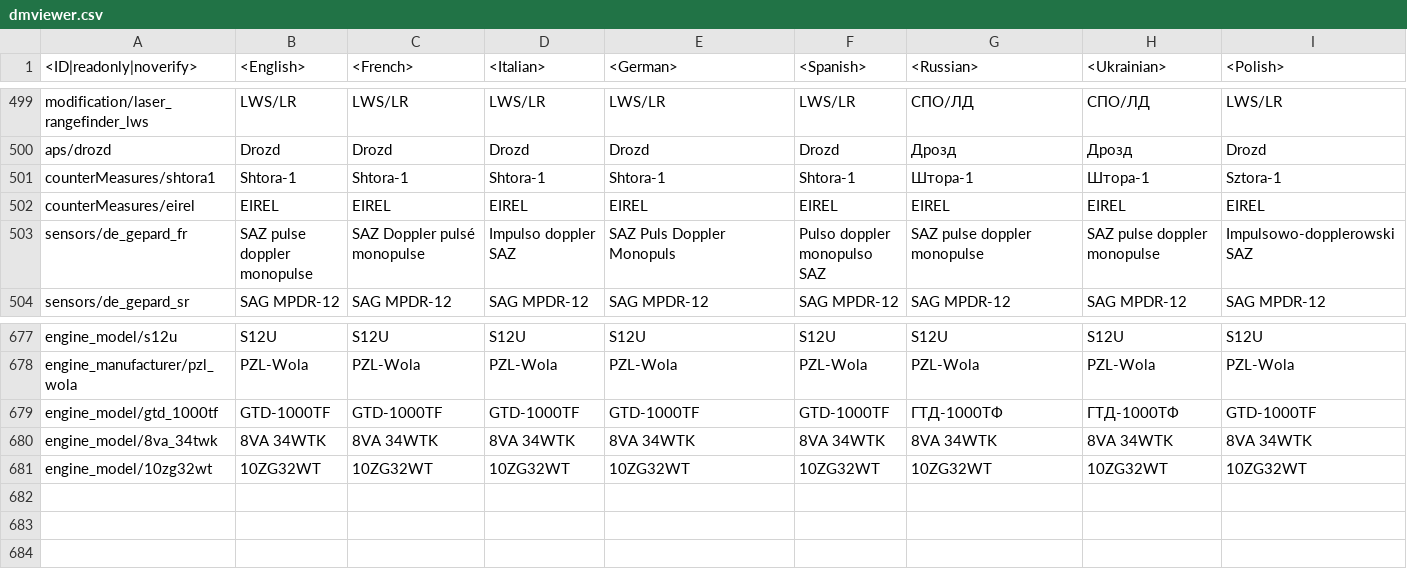
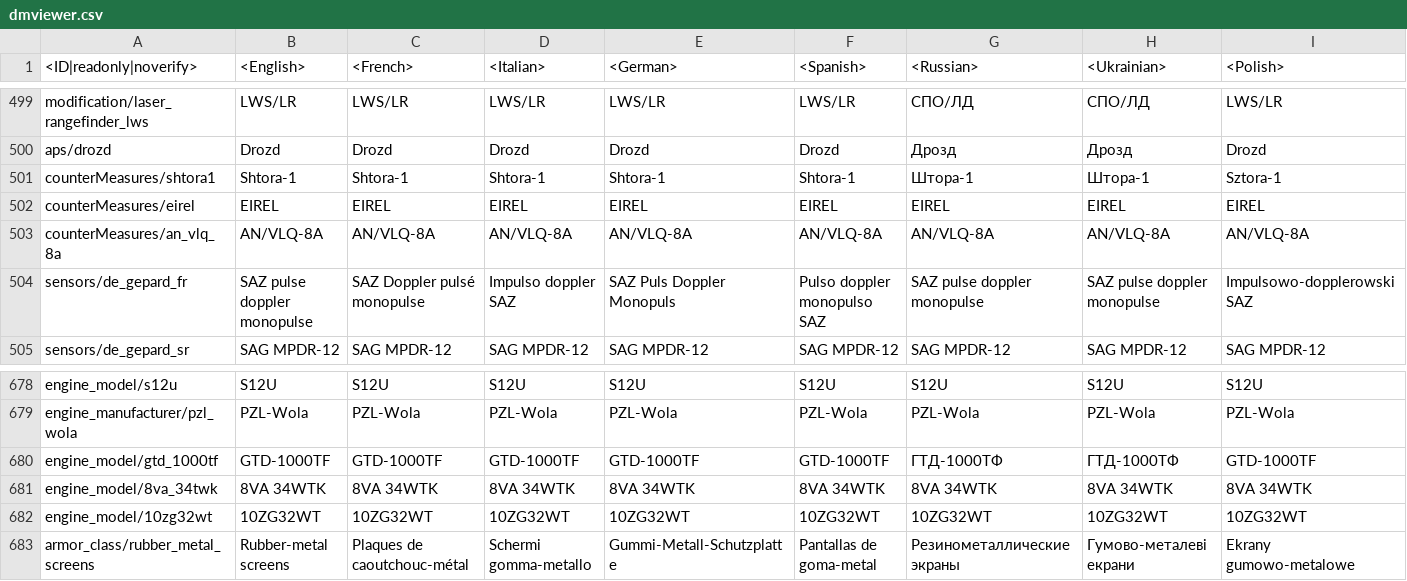
Before and after one commit to gszabi99/War-Thunder-Mobile-Datamine, a CSV file: lang.vromfs.bin_u/lang/dmviewer.csv, drawn as a sheet; only a part is shown, gaps mark what is left out; rows hold the shown columns only; the diff names each change by its address in the sheet, - before the commit and + after, or states it on an @@ line.

```diff
--- a/lang.vromfs.bin_u/lang/dmviewer.csv
+++ b/lang.vromfs.bin_u/lang/dmviewer.csv
+row 503: counterMeasures/an_vlq_8a | AN/VLQ-8A | AN/VLQ-8A | AN/VLQ-8A | AN/VLQ-8A | AN/VLQ-8A | AN/VLQ-8A | AN/VLQ-8A | AN/VLQ-8A
+row 683: armor_class/rubber_metal_screens | Rubber-metal screens | Plaques de caoutchouc-métal | Schermi gomma-metallo | Gummi-Metall-Schutzplatte | Pantallas de goma-metal | Резинометаллические экраны | Гумово-металеві екрани | Ekrany gumowo-metalowe
```
Also changed, not shown: lang.vromfs.bin_u/lang/menu_multiplayer.csv, lang.vromfs.bin_u/lang/shop.csv, 10 other files.
